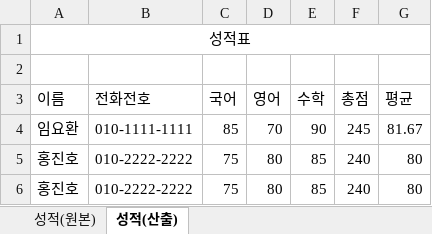
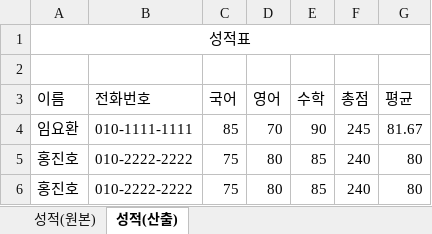
Before and after one commit to tnehf18/chatbot, an Excel workbook: ch07_file/sub_dir/scores.xlsx, sheet 성적(산출), drawn as a sheet; values as stored, in another font and other column widths than the file's, no borders; the diff names each change by its address in the sheet, - before the commit and + after, or states it on an @@ line.

Commit message:
엑셀 처리

```diff
--- a/ch07_file/sub_dir/scores.xlsx (sheet 성적(산출))
+++ b/ch07_file/sub_dir/scores.xlsx (sheet 성적(산출))
-B3: 전화전호
+B3: 전화번호
```
Also changed, not shown: sheet 성적(원본).
